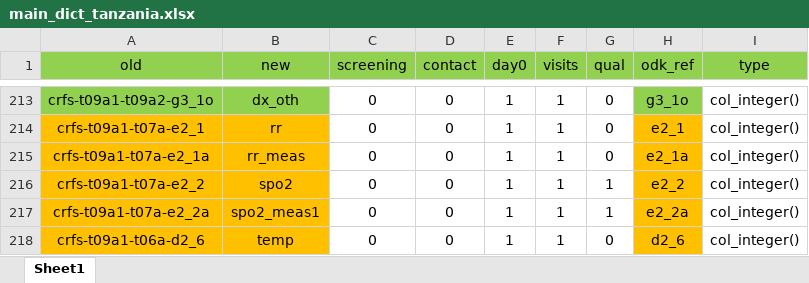
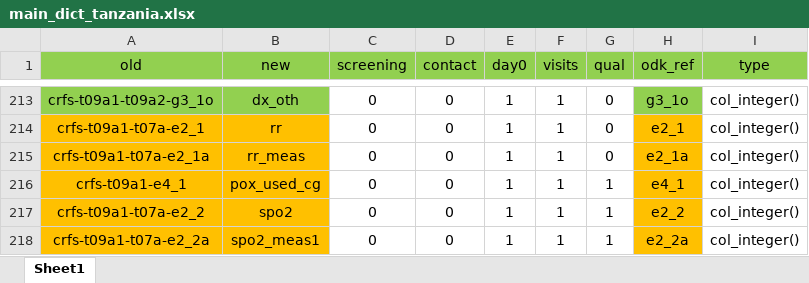
Before and after one commit to SwissTPH/timci, an Excel workbook: inst/extdata/main_dict_tanzania.xlsx, sheet Sheet1, drawn as a sheet; only a part is shown, gaps mark what is left out; the shorter side is filled out with more unchanged rows; values as stored, in another font and other column widths than the file's, no borders; the diff names each change by its address in the sheet, - before the commit and + after, or states it on an @@ line.

Commit message:
Update for TZ's lock
This version was the one used for the final lock

```diff
--- a/inst/extdata/main_dict_tanzania.xlsx (sheet Sheet1)
+++ b/inst/extdata/main_dict_tanzania.xlsx (sheet Sheet1)
+row 216: crfs-t09a1-e4_1 | pox_used_cg | 0 | 0 | 1 | 1 | 1 | e4_1 | col_integer()
```
Also changed, not shown: 31 other files.
